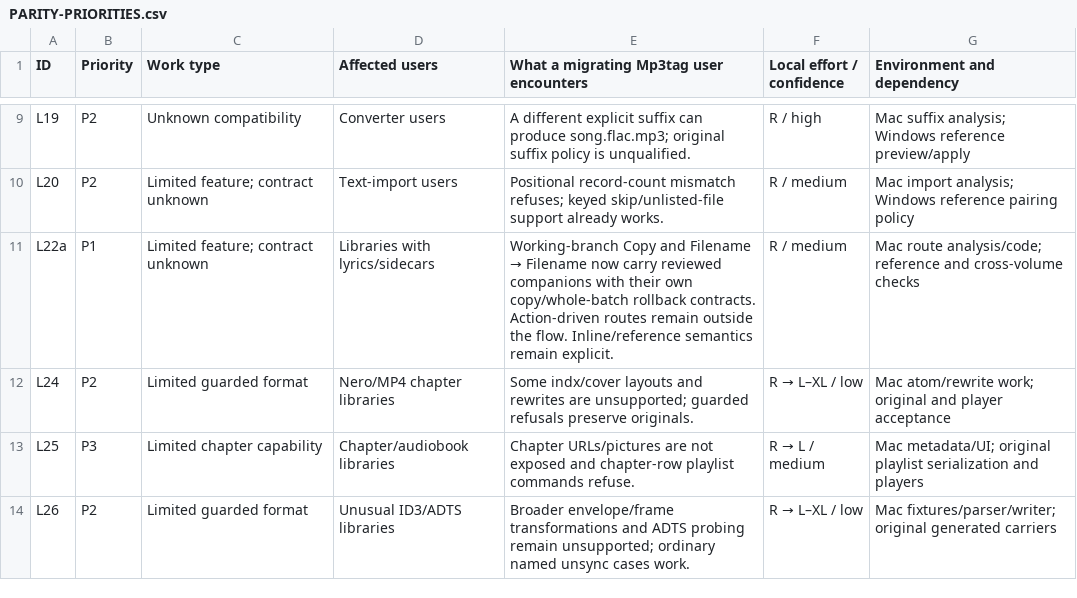
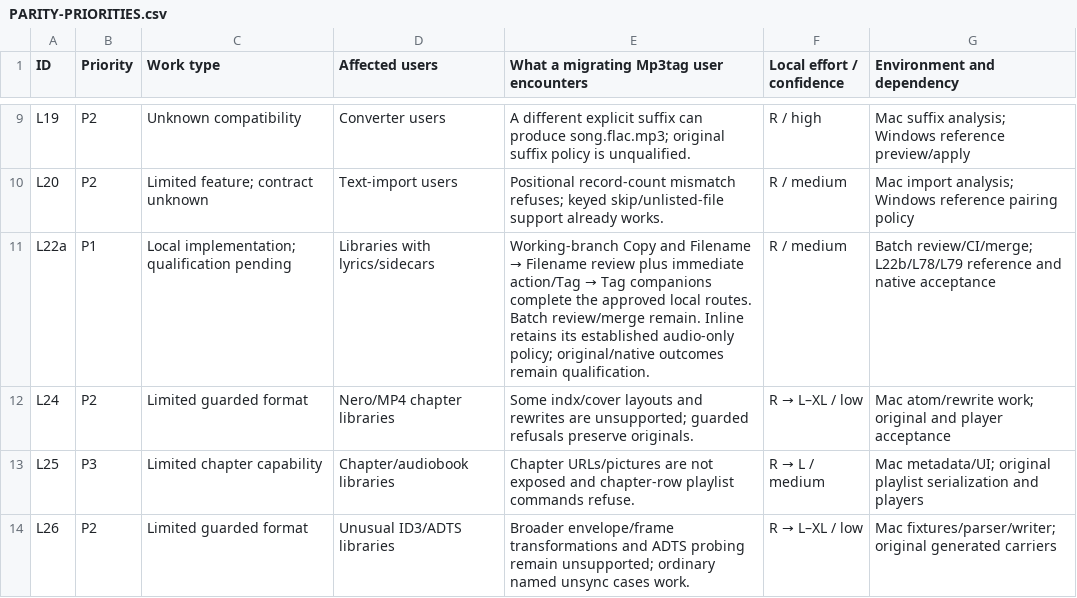
Before and after one commit to johnneerdael/TagGroove, a CSV file: docs/handover/PARITY-PRIORITIES.csv, drawn as a sheet; only a part is shown, gaps mark what is left out.

Commit message:
feat(actions): carry frozen companions through filename effects

```diff
--- a/docs/handover/PARITY-PRIORITIES.csv
+++ b/docs/handover/PARITY-PRIORITIES.csv
@@ -10,3 +10,3 @@ L19,P2,Unknown compatibility,Converter users,A different explicit suffix can pro
 L20,P2,Limited feature; contract unknown,Text-import users,Positional record-count mismatch refuses; keyed skip/unlisted-file support already works.,R / medium,Mac import analysis; Windows reference pairing policy
-L22a,P1,Limited feature; contract unknown,Libraries with lyrics/sidecars,Working-branch Copy and Filename → Filename now carry reviewed companions with their own copy/whole-batch rollback contracts. Action-driven routes remain outside the flow. Inline/reference semantics remain explicit.,R / medium,Mac route analysis/code; reference and cross-volume checks
+L22a,P1,Local implementation; qualification pending,Libraries with lyrics/sidecars,Working-branch Copy and Filename → Filename review plus immediate action/Tag → Tag companions complete the approved local routes. Batch review/merge remain. Inline retains its established audio-only policy; original/native outcomes remain qualification.,R / medium,Batch review/CI/merge; L22b/L78/L79 reference and native acceptance
 L24,P2,Limited guarded format,Nero/MP4 chapter libraries,Some indx/cover layouts and rewrites are unsupported; guarded refusals preserve originals.,R → L–XL / low,Mac atom/rewrite work; original and player acceptance
```
Also changed, not shown: 21 other files.
